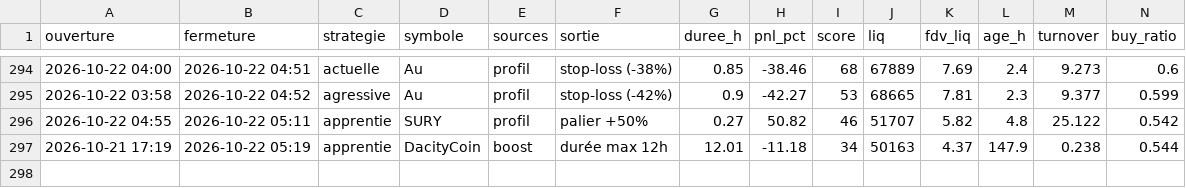
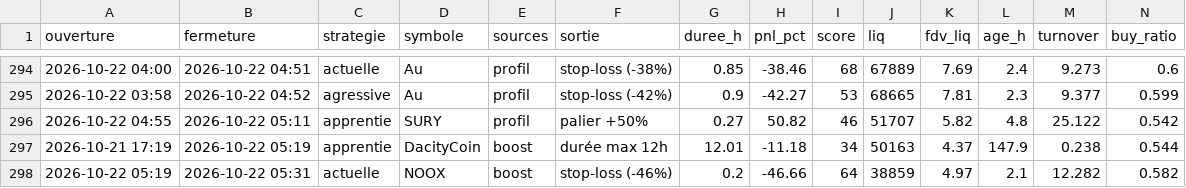
Before and after one commit to oshua888/memebot-, a CSV file: trades.csv, drawn as a sheet; only a part is shown, gaps mark what is left out; rows hold the shown columns only; the diff names each change by its address in the sheet, - before the commit and + after, or states it on an @@ line.

```diff
--- a/trades.csv
+++ b/trades.csv
+row 298: 2026-10-22 05:19 | 2026-10-22 05:31 | actuelle | NOOX | boost | stop-loss (-46%) | 0.2 | -46.66 | 64 | 38859 | 4.97 | 2.1 | 12.282 | 0.582
```
Also changed, not shown: journal.csv, 4 other files.
